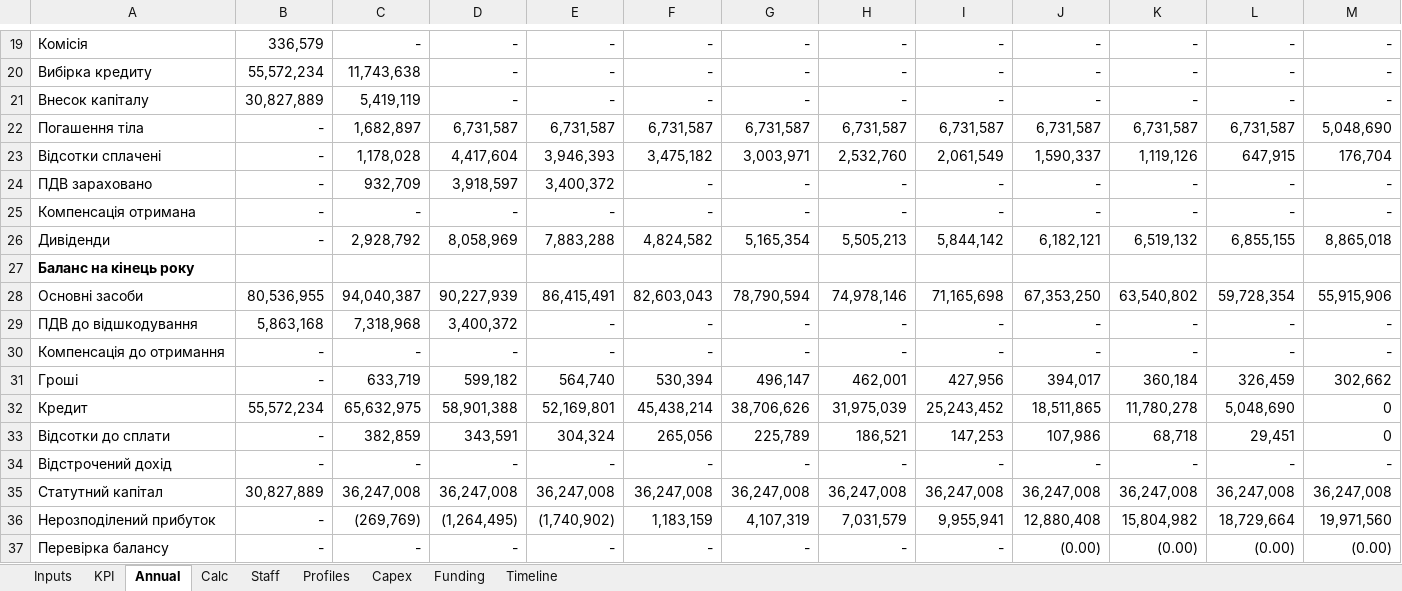
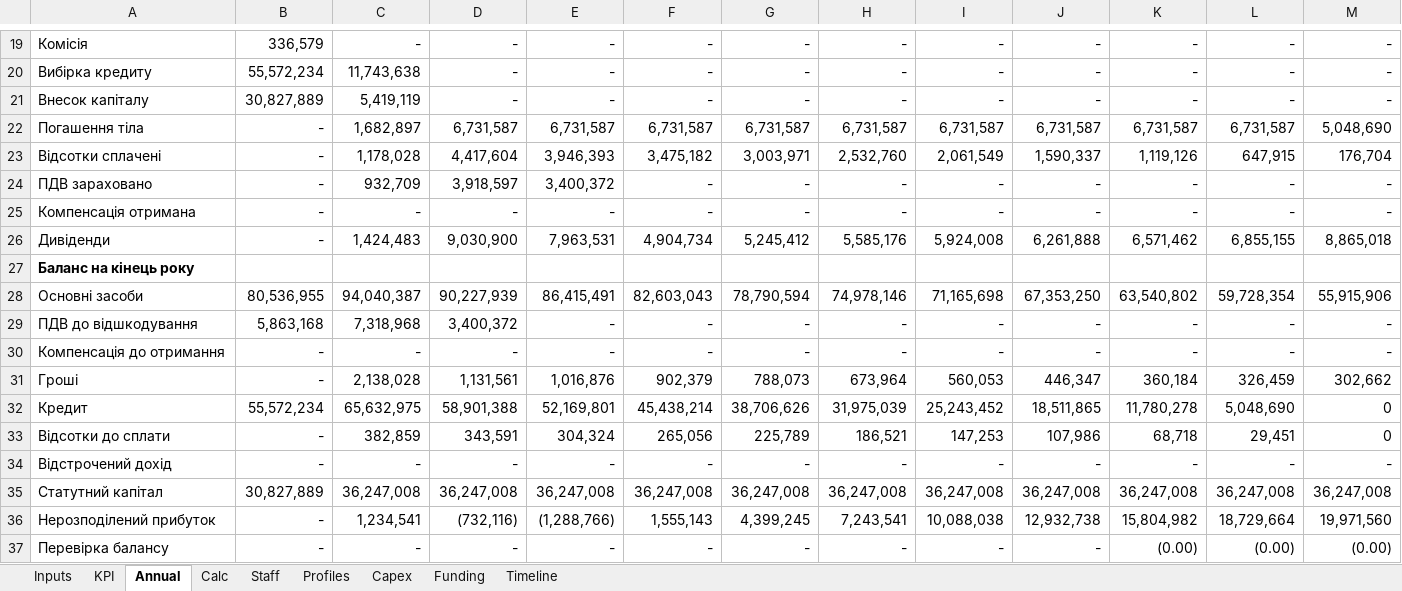
Before and after one commit to babak-oak/OctopusWindSimulation, an Excel workbook: reference/OctopusWind_reference_75MW.xlsx, sheet Annual, drawn as a sheet; only a part is shown, gaps mark what is left out; values as stored, in another font and other column widths than the file's, no borders; the diff names each change by its address in the sheet, - before the commit and + after, or states it on an @@ line.

```diff
--- a/reference/OctopusWind_reference_75MW.xlsx (sheet Annual)
+++ b/reference/OctopusWind_reference_75MW.xlsx (sheet Annual)
-C26: 2,928,792
+C26: 1,424,483
-D26: 8,058,969
+D26: 9,030,900
-E26: 7,883,288
+E26: 7,963,531
-F26: 4,824,582
+F26: 4,904,734
-G26: 5,165,354
+G26: 5,245,412
-H26: 5,505,213
+H26: 5,585,176
-I26: 5,844,142
+I26: 5,924,008
-J26: 6,182,121
+J26: 6,261,888
-K26: 6,519,132
+K26: 6,571,462
-C31: 633,719
+C31: 2,138,028
-D31: 599,182
+D31: 1,131,561
-E31: 564,740
+E31: 1,016,876
-F31: 530,394
+F31: 902,379
-G31: 496,147
+G31: 788,073
-H31: 462,001
+H31: 673,964
-I31: 427,956
+I31: 560,053
-J31: 394,017
+J31: 446,347
-C36: (269,769)
+C36: 1,234,541
-D36: (1,264,495)
+D36: (732,116)
-E36: (1,740,902)
+E36: (1,288,766)
-F36: 1,183,159
+F36: 1,555,143
-G36: 4,107,319
+G36: 4,399,245
-H36: 7,031,579
+H36: 7,243,541
-I36: 9,955,941
+I36: 10,088,038
-J36: 12,880,408
+J36: 12,932,738
-J37: (0.00)
+J37: -
```
Also changed, not shown: sheet Timeline, sheet Inputs, sheet KPI, formulas that keep their value, 13 other files.
